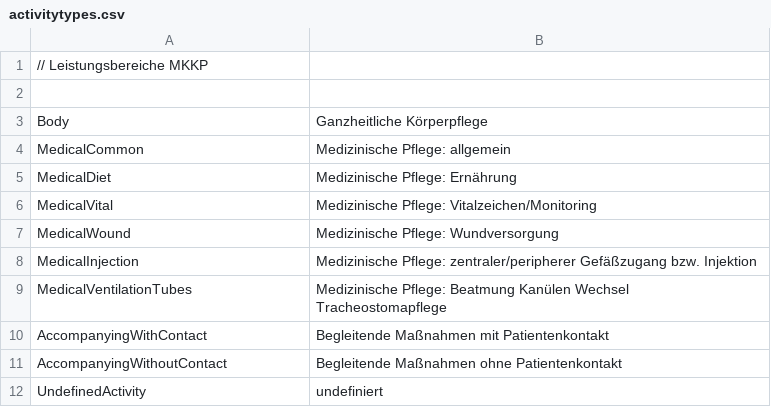
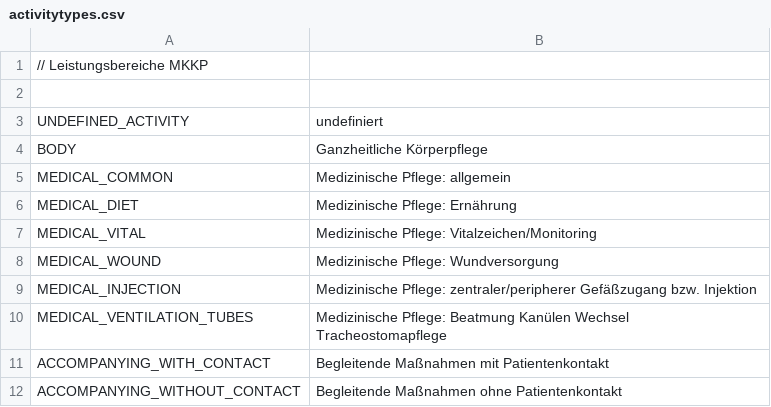
Before and after one commit to motileusers/Vodamep, a CSV file: src/Vodamep/Datasets/Mkkp/activitytypes.csv, drawn as a sheet.

```diff
--- a/src/Vodamep/Datasets/Mkkp/activitytypes.csv
+++ b/src/Vodamep/Datasets/Mkkp/activitytypes.csv
@@ -2,11 +2,11 @@
 
-Body;Ganzheitliche Körperpflege
-MedicalCommon;Medizinische Pflege: allgemein
-MedicalDiet;Medizinische Pflege: Ernährung
-MedicalVital;Medizinische Pflege: Vitalzeichen/Monitoring
-MedicalWound;Medizinische Pflege: Wundversorgung
-MedicalInjection;Medizinische Pflege: zentraler/peripherer Gefäßzugang bzw. Injektion
-MedicalVentilationTubes;Medizinische Pflege: Beatmung Kanülen Wechsel Tracheostomapflege
-AccompanyingWithContact;Begleitende Maßnahmen mit Patientenkontakt
-AccompanyingWithoutContact;Begleitende Maßnahmen ohne Patientenkontakt
-UndefinedActivity;undefiniert
+UNDEFINED_ACTIVITY;undefiniert
+BODY;Ganzheitliche Körperpflege
+MEDICAL_COMMON;Medizinische Pflege: allgemein
+MEDICAL_DIET;Medizinische Pflege: Ernährung
+MEDICAL_VITAL;Medizinische Pflege: Vitalzeichen/Monitoring
+MEDICAL_WOUND;Medizinische Pflege: Wundversorgung
+MEDICAL_INJECTION;Medizinische Pflege: zentraler/peripherer Gefäßzugang bzw. Injektion
+MEDICAL_VENTILATION_TUBES;Medizinische Pflege: Beatmung Kanülen Wechsel Tracheostomapflege
+ACCOMPANYING_WITH_CONTACT;Begleitende Maßnahmen mit Patientenkontakt
+ACCOMPANYING_WITHOUT_CONTACT;Begleitende Maßnahmen ohne Patientenkontakt
```
Also changed, not shown: src/Vodamep/Datasets/Agp/activitytypes.csv, src/Vodamep/Datasets/Agp/diagnosisgroups.csv, 25 other files.
